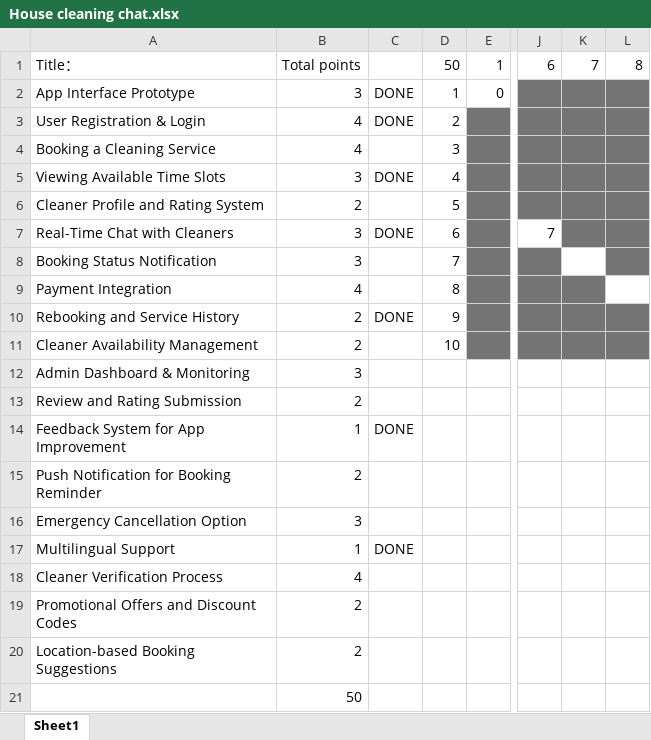
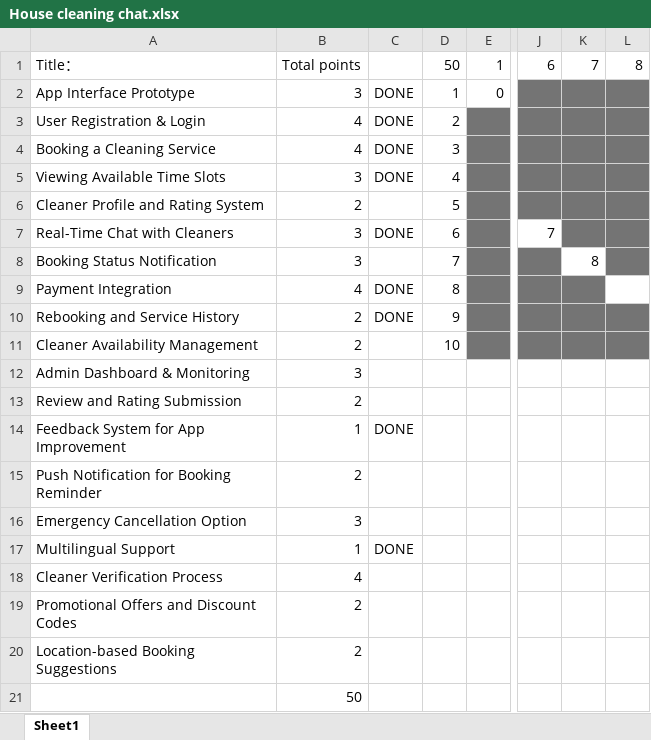
Before and after one commit to YuanRuiGao/CP3407, an Excel workbook: House cleaning chat.xlsx, sheet Sheet1, drawn as a sheet; only a part is shown, gaps mark what is left out; values as stored, in another font and other column widths than the file's, no borders; charts and pictures not drawn; the diff names each change by its address in the sheet, - before the commit and + after, or states it on an @@ line.

Commit message:
Update House cleaning chat.xlsx

```diff
--- a/House cleaning chat.xlsx (sheet Sheet1)
+++ b/House cleaning chat.xlsx (sheet Sheet1)
-C4: (empty)
+C4: DONE
-K8: (empty)
+K8: 8
-C9: (empty)
+C9: DONE
```
Also changed, not shown: charts or pictures.
